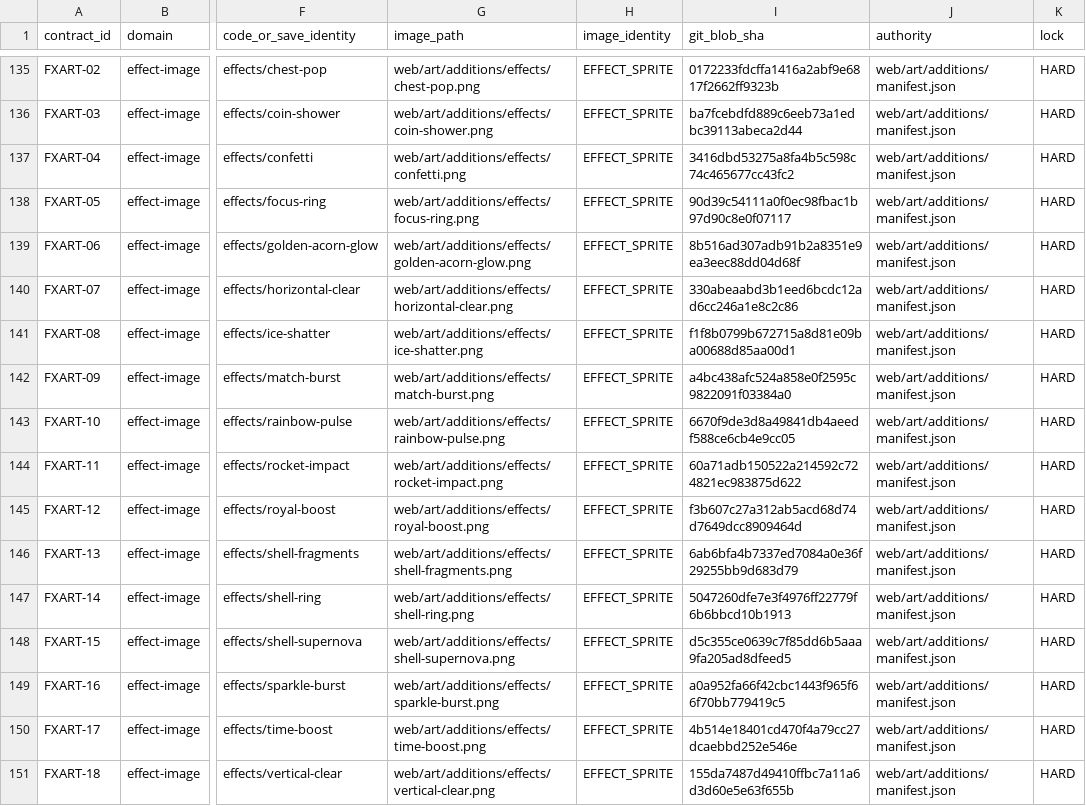
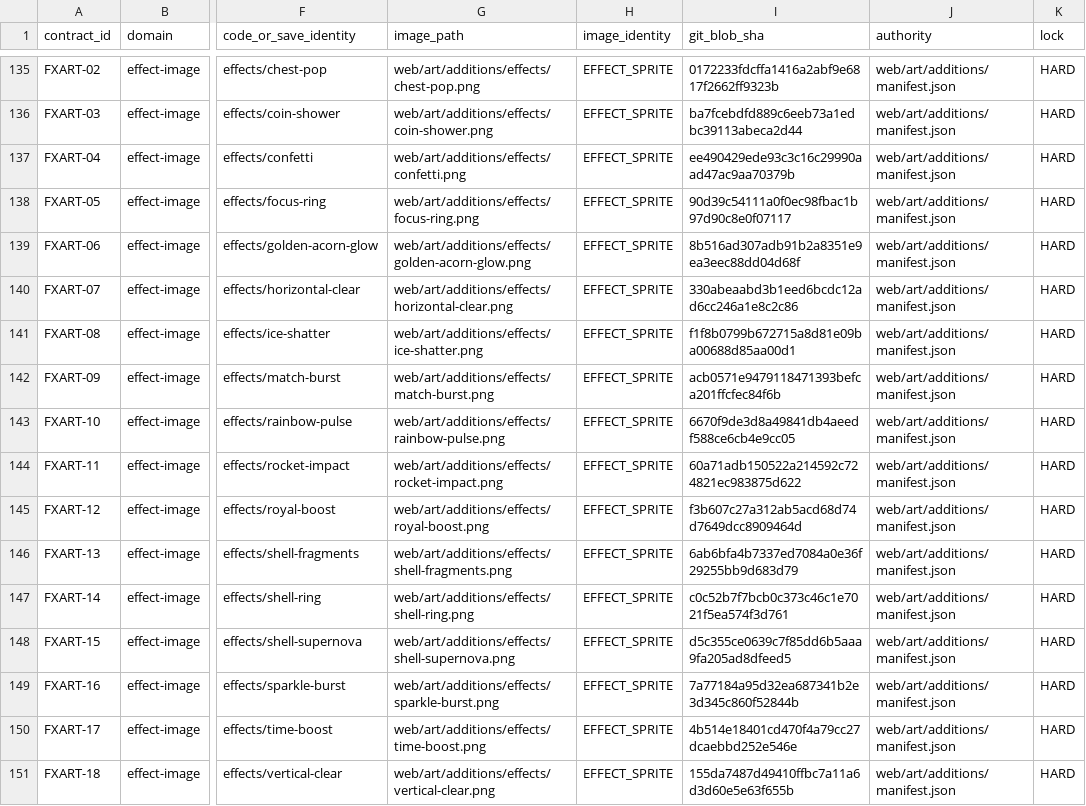
Before and after one commit to mrcalzon02/NUTBUSTER-R, a CSV file: docs/contracts/nutbuster-primary-mechanics-and-asset-lock.csv, drawn as a sheet; only a part is shown, gaps mark what is left out; the diff names each change by its address in the sheet, - before the commit and + after, or states it on an @@ line.

Commit message:
fix(assets): visually approved re-isolation of four bleeding effects; quarantine the rest

```diff
--- a/docs/contracts/nutbuster-primary-mechanics-and-asset-lock.csv
+++ b/docs/contracts/nutbuster-primary-mechanics-and-asset-lock.csv
-I137 (git_blob_sha): 3416dbd53275a8fa4b5c598c74c465677cc43fc2
+I137 (git_blob_sha): ee490429ede93c3c16c29990aad47ac9aa70379b
-I142 (git_blob_sha): a4bc438afc524a858e0f2595c9822091f03384a0
+I142 (git_blob_sha): acb0571e9479118471393befca201ffcfec84f6b
-I147 (git_blob_sha): 5047260dfe7e3f4976ff22779f6b6bbcd10b1913
+I147 (git_blob_sha): c0c52b7f7bcb0c373c46c1e7021f5ea574f3d761
-I149 (git_blob_sha): a0a952fa66f42cbc1443f965f66f70bb779419c5
+I149 (git_blob_sha): 7a77184a95d32ea687341b2e3d345c860f52844b
```
Also changed, not shown: 9 other files.
